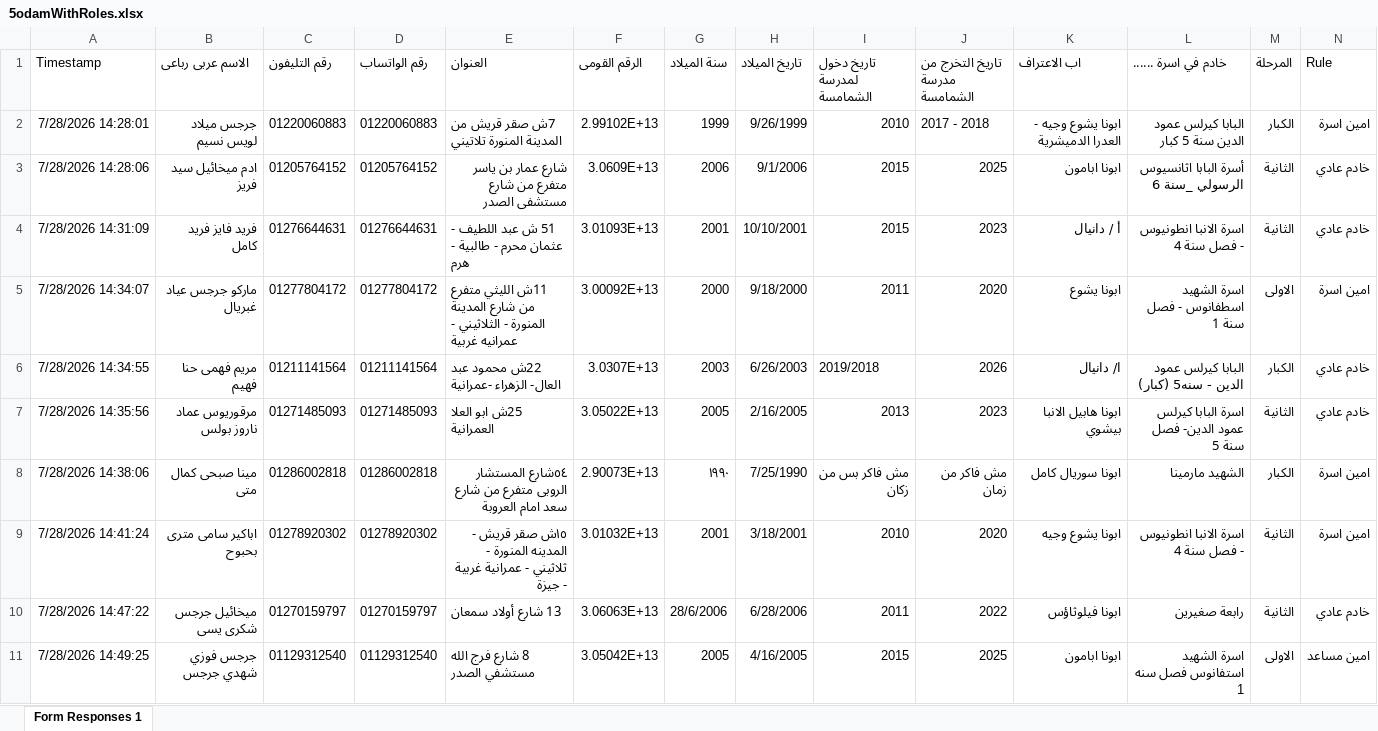
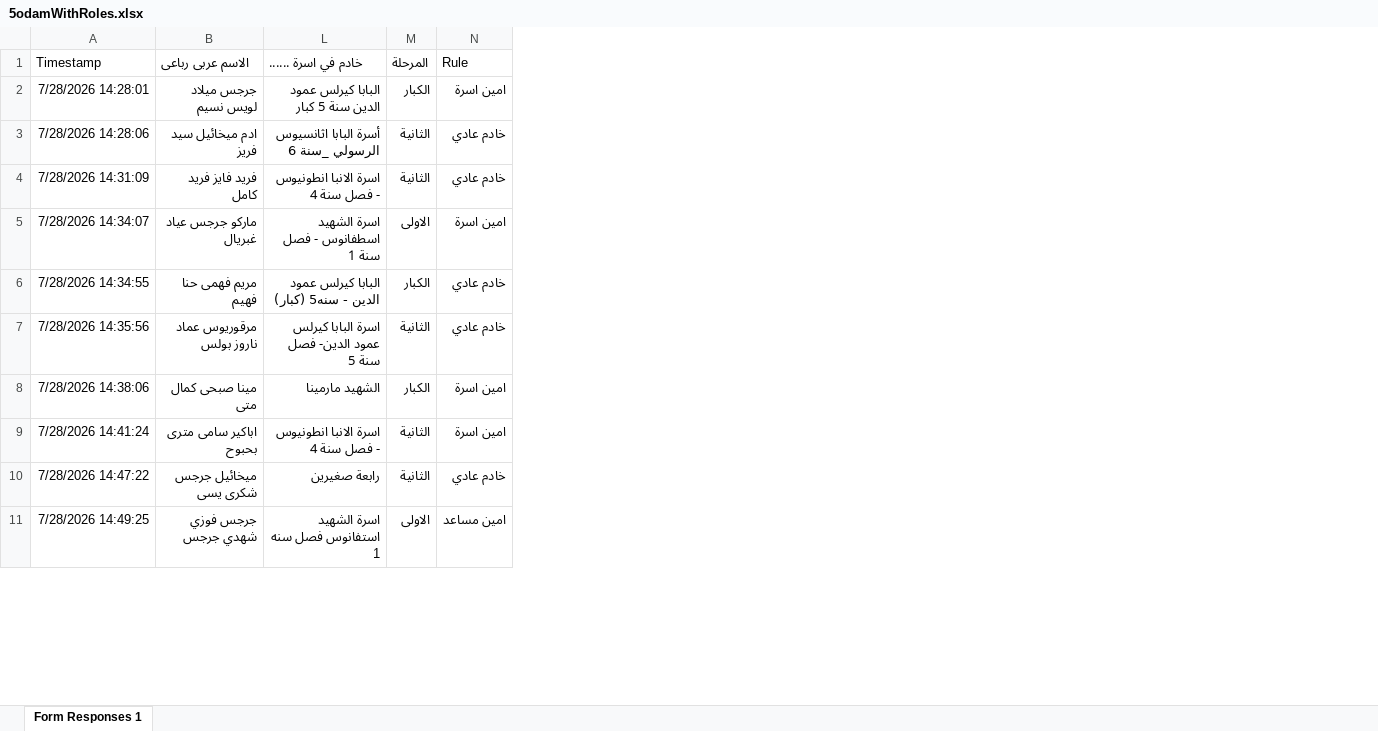
Before and after one commit to engFaridFayez/marmina-API, an Excel workbook: Data/5odamWithRoles.xlsx, sheet Form Responses 1, drawn as a sheet; only a part is shown; values as stored, in another font and other column widths than the file's, no borders; table styles not drawn; the diff names each change by its address in the sheet, - before the commit and + after, or states it on an @@ line.

```diff
--- a/Data/5odamWithRoles.xlsx (sheet Form Responses 1)
+++ b/Data/5odamWithRoles.xlsx (sheet Form Responses 1)
@@ column C (رقم التليفون) hidden, rows 2-11: 01220060883 | 01205764152 | 01276644631 | 01277804172 | 01211141564 | 01271485093 | 01286002818 | 01278920302 | 01270159797 | 01129312540 @@
@@ column D (رقم الواتساب) hidden, rows 2-11: 01220060883 | 01205764152 | 01276644631 | 01277804172 | 01211141564 | 01271485093 | 01286002818 | 01278920302 | 01270159797 | 01129312540 @@
@@ column E (العنوان) hidden, rows 2-11: 7ش صقر قريش من المدينة المنورة تلاتيني | شارع عمار بن ياسر متفرع من شارع مستشفى الصدر | 51 ش عبد اللطيف - عثمان محرم - طالبية - هرم | 11ش الليثي متفرع من شارع المدينة المنورة - الثلاثيني - عمرانيه غربية | 22ش محمود عبد العال- الزهراء -عمرانية | 25ش ابو العلا العمرانية | ٥٤شارع المستشار الروبى متفرع من شارع سعد امام العروبة | ١٥ش صقر قريش - المدينه المنورة - ثلاثيني - عمرانية غربية - جيزة | 13 شارع أولاد سمعان | 8 شارع فرج الله مستشفي الصدر @@
@@ column F (الرقم القومى) hidden, rows 2-11: 2.99102E+13 | 3.0609E+13 | 3.01093E+13 | 3.00092E+13 | 3.0307E+13 | 3.05022E+13 | 2.90073E+13 | 3.01032E+13 | 3.06063E+13 | 3.05042E+13 @@
@@ column G (سنة الميلاد) hidden, rows 2-11: 1999 | 2006 | 2001 | 2000 | 2003 | 2005 | ١٩٩٠ | 2001 | 28/6/2006 | 2005 @@
@@ column H (تاريخ الميلاد) hidden, rows 2-11: 9/26/1999 | 9/1/2006 | 10/10/2001 | 9/18/2000 | 6/26/2003 | 2/16/2005 | 7/25/1990 | 3/18/2001 | 6/28/2006 | 4/16/2005 @@
@@ column I (تاريخ دخول لمدرسة الشمامسة) hidden, rows 2-11: 2010 | 2015 | 2015 | 2011 | 2019/2018 | 2013 | مش فاكر بس من زكان | 2010 | 2011 | 2015 @@
@@ column J (تاريخ التخرج من مدرسة الشمامسة) hidden, rows 2-11: 2017 - 2018 | 2025 | 2023 | 2020 | 2026 | 2023 | مش فاكر من زمان | 2020 | 2022 | 2025 @@
@@ column K (اب الاعتراف) hidden, rows 2-11: ابونا يشوع وجيه - العدرا الدميشرية | ابونا ابامون | أ / دانيال | ابونا يشوع | ا/ دانيال | ابونا هابيل الانبا بيشوي | ابونا سوريال كامل | ابونا يشوع وجيه | ابونا فيلوثاؤس | ابونا ابامون @@
```
Also changed, not shown: Data/5odamNotFinal.xlsx, Data/child2.xlsx, 14 other files.
